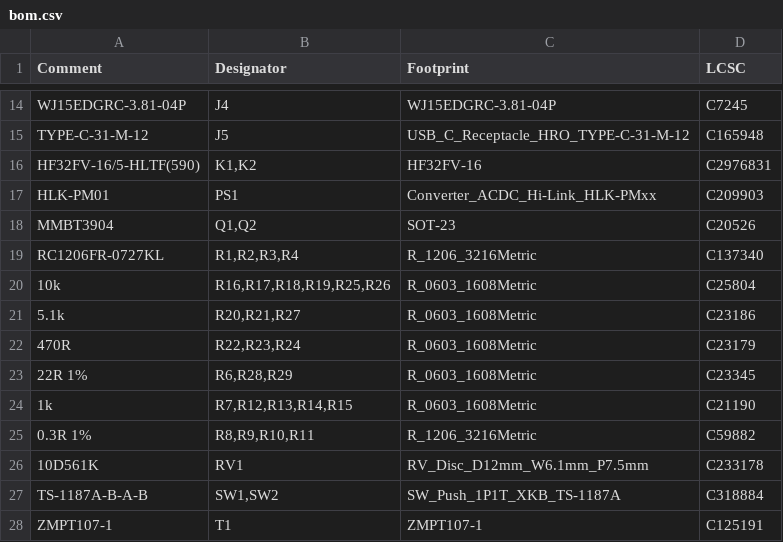
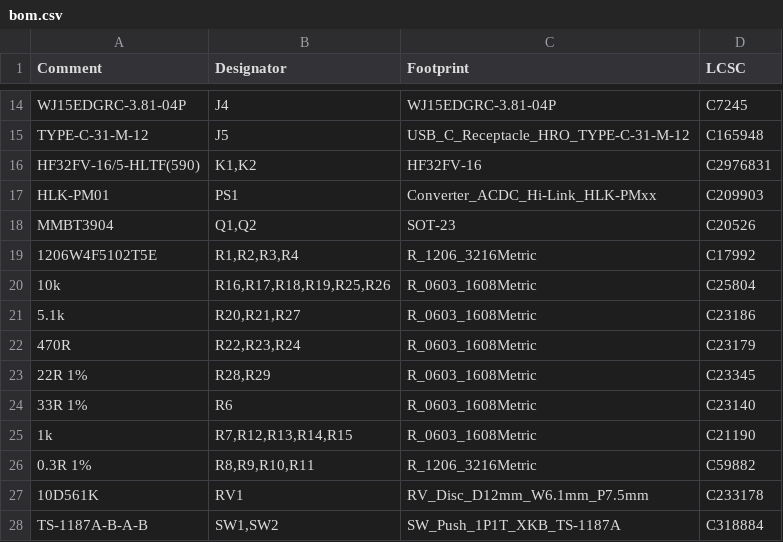
Before and after one commit to clowrey/c6-energy-relay, a CSV file: hw/out/jlc/bom.csv, drawn as a sheet; only a part is shown, gaps mark what is left out; the shorter side is filled out with more unchanged rows.

```diff
--- a/hw/out/jlc/bom.csv
+++ b/hw/out/jlc/bom.csv
@@ -18,3 +18,3 @@ HLK-PM01,PS1,Converter_ACDC_Hi-Link_HLK-PMxx,C209903
 MMBT3904,"Q1,Q2",SOT-23,C20526
-RC1206FR-0727KL,"R1,R2,R3,R4",R_1206_3216Metric,C137340
+1206W4F5102T5E,"R1,R2,R3,R4",R_1206_3216Metric,C17992
 10k,"R16,R17,R18,R19,R25,R26",R_0603_1608Metric,C25804
@@ -22,3 +22,4 @@ RC1206FR-0727KL,"R1,R2,R3,R4",R_1206_3216Metric,C137340
 470R,"R22,R23,R24",R_0603_1608Metric,C23179
-22R 1%,"R6,R28,R29",R_0603_1608Metric,C23345
+22R 1%,"R28,R29",R_0603_1608Metric,C23345
+33R 1%,R6,R_0603_1608Metric,C23140
 1k,"R7,R12,R13,R14,R15",R_0603_1608Metric,C21190
```
Also changed, not shown: 27 other files.
